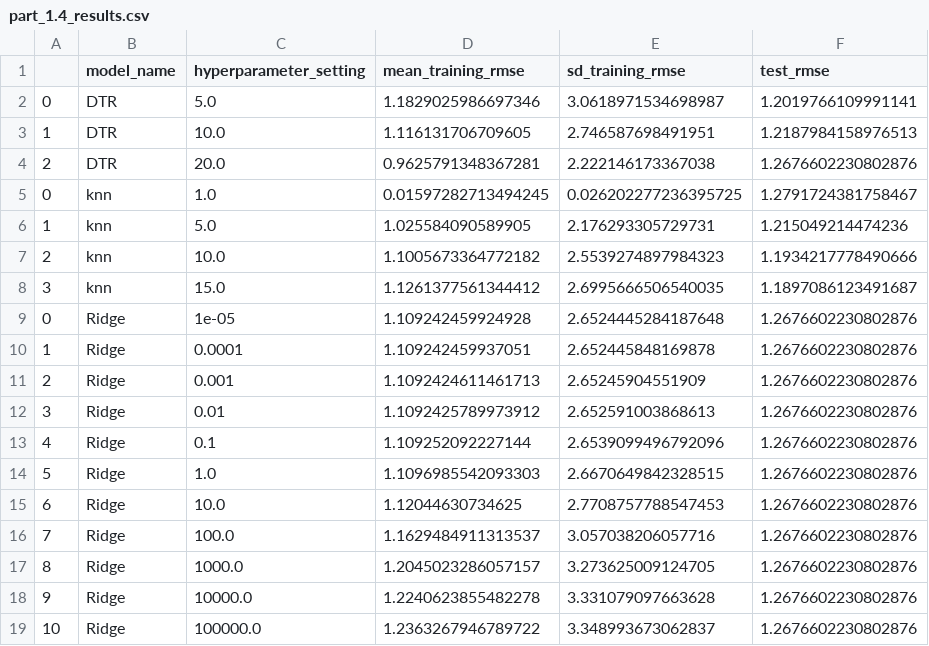
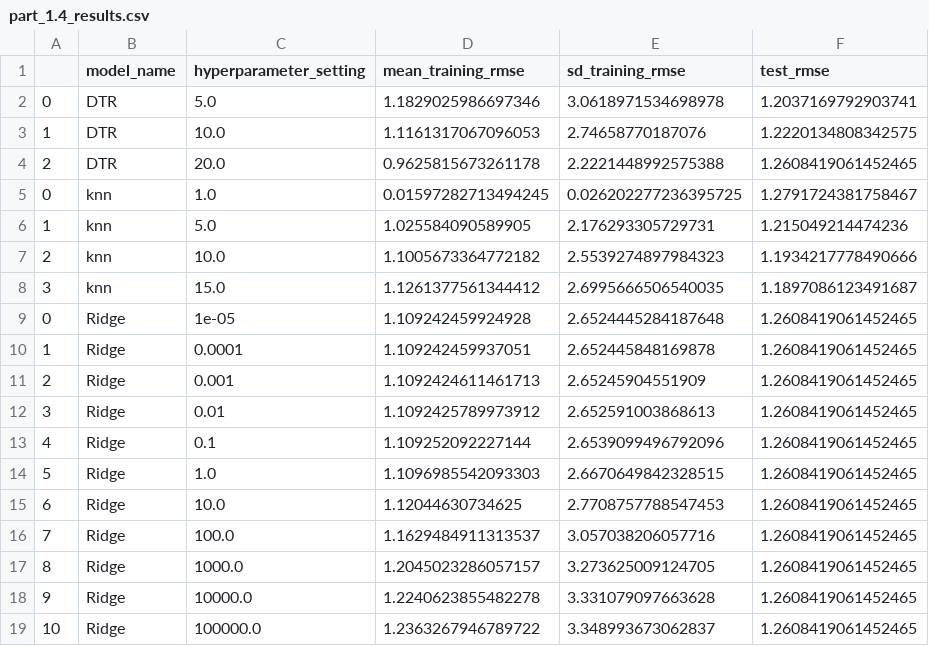
Before and after one commit to sagarkh1997/ML_Assignment, a CSV file: assignment2/part_1.4_results.csv, drawn as a sheet.

```diff
--- a/assignment2/part_1.4_results.csv
+++ b/assignment2/part_1.4_results.csv
@@ -1,5 +1,5 @@
 ,model_name,hyperparameter_setting,mean_training_rmse,sd_training_rmse,test_rmse
-0,DTR,5.0,1.1829025986697346,3.0618971534698987,1.2019766109991141
-1,DTR,10.0,1.116131706709605,2.746587698491951,1.2187984158976513
-2,DTR,20.0,0.9625791348367281,2.222146173367038,1.2676602230802876
+0,DTR,5.0,1.1829025986697346,3.0618971534698978,1.2037169792903741
+1,DTR,10.0,1.1161317067096053,2.74658770187076,1.2220134808342575
+2,DTR,20.0,0.9625815673261178,2.2221448992575388,1.2608419061452465
 0,knn,1.0,0.01597282713494245,0.026202277236395725,1.2791724381758467
@@ -8,12 +8,12 @@
 3,knn,15.0,1.1261377561344412,2.6995666506540035,1.1897086123491687
-0,Ridge,1e-05,1.109242459924928,2.6524445284187648,1.2676602230802876
-1,Ridge,0.0001,1.109242459937051,2.652445848169878,1.2676602230802876
-2,Ridge,0.001,1.1092424611461713,2.65245904551909,1.2676602230802876
-3,Ridge,0.01,1.1092425789973912,2.652591003868613,1.2676602230802876
-4,Ridge,0.1,1.109252092227144,2.6539099496792096,1.2676602230802876
-5,Ridge,1.0,1.1096985542093303,2.6670649842328515,1.2676602230802876
-6,Ridge,10.0,1.12044630734625,2.7708757788547453,1.2676602230802876
-7,Ridge,100.0,1.1629484911313537,3.057038206057716,1.2676602230802876
-8,Ridge,1000.0,1.2045023286057157,3.273625009124705,1.2676602230802876
-9,Ridge,10000.0,1.2240623855482278,3.331079097663628,1.2676602230802876
-10,Ridge,100000.0,1.2363267946789722,3.348993673062837,1.2676602230802876
+0,Ridge,1e-05,1.109242459924928,2.6524445284187648,1.2608419061452465
+1,Ridge,0.0001,1.109242459937051,2.652445848169878,1.2608419061452465
+2,Ridge,0.001,1.1092424611461713,2.65245904551909,1.2608419061452465
+3,Ridge,0.01,1.1092425789973912,2.652591003868613,1.2608419061452465
+4,Ridge,0.1,1.109252092227144,2.6539099496792096,1.2608419061452465
+5,Ridge,1.0,1.1096985542093303,2.6670649842328515,1.2608419061452465
+6,Ridge,10.0,1.12044630734625,2.7708757788547453,1.2608419061452465
+7,Ridge,100.0,1.1629484911313537,3.057038206057716,1.2608419061452465
+8,Ridge,1000.0,1.2045023286057157,3.273625009124705,1.2608419061452465
+9,Ridge,10000.0,1.2240623855482278,3.331079097663628,1.2608419061452465
+10,Ridge,100000.0,1.2363267946789722,3.348993673062837,1.2608419061452465
```
Also changed, not shown: 1 other file.
